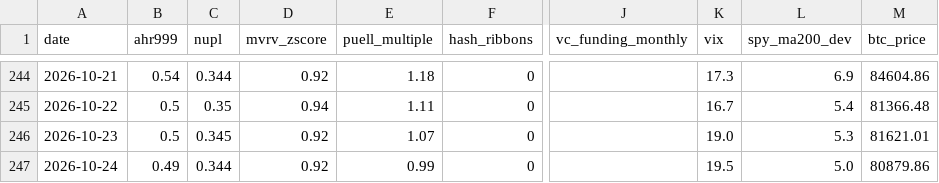
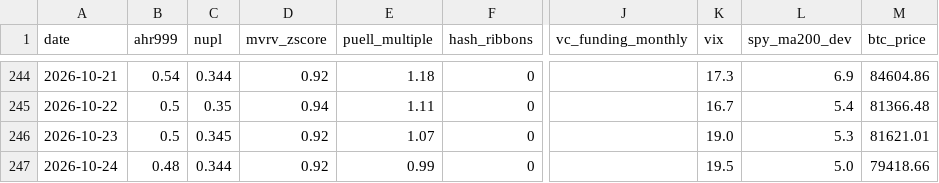
Before and after one commit to June911/personal-site, a CSV file: indicators/history.csv, drawn as a sheet; only a part is shown, gaps mark what is left out; the diff names each change by its address in the sheet, - before the commit and + after, or states it on an @@ line.

```diff
--- a/indicators/history.csv
+++ b/indicators/history.csv
-B247 (ahr999): 0.49
+B247 (ahr999): 0.48
-M247 (btc_price): 80879.86
+M247 (btc_price): 79418.66
```
Also changed, not shown: 1 other file.
